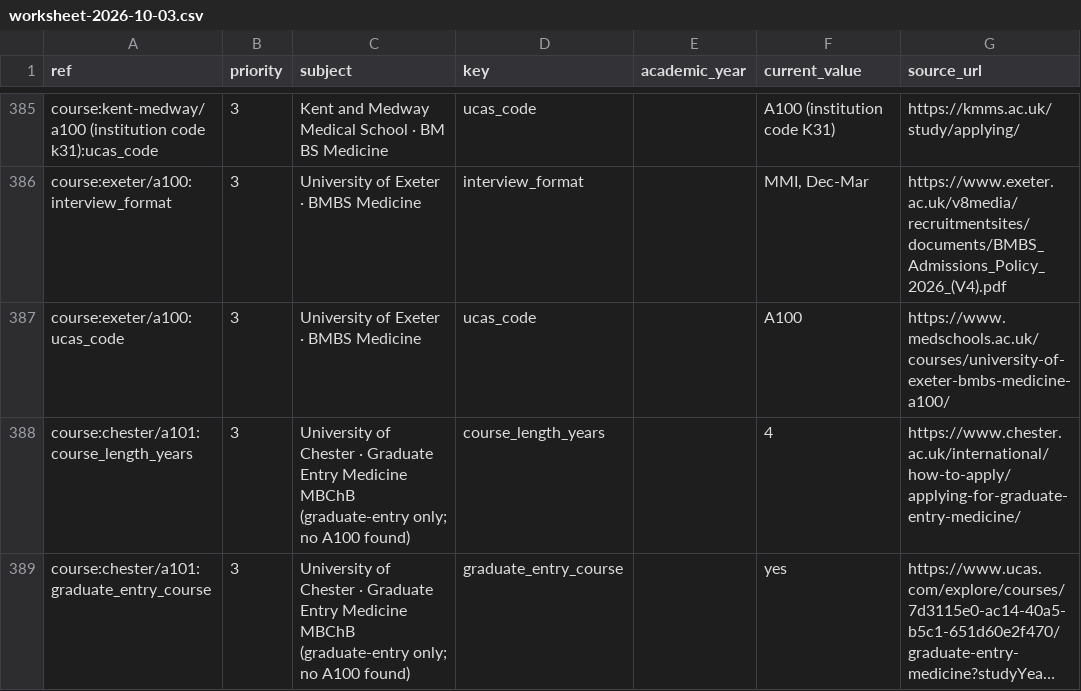
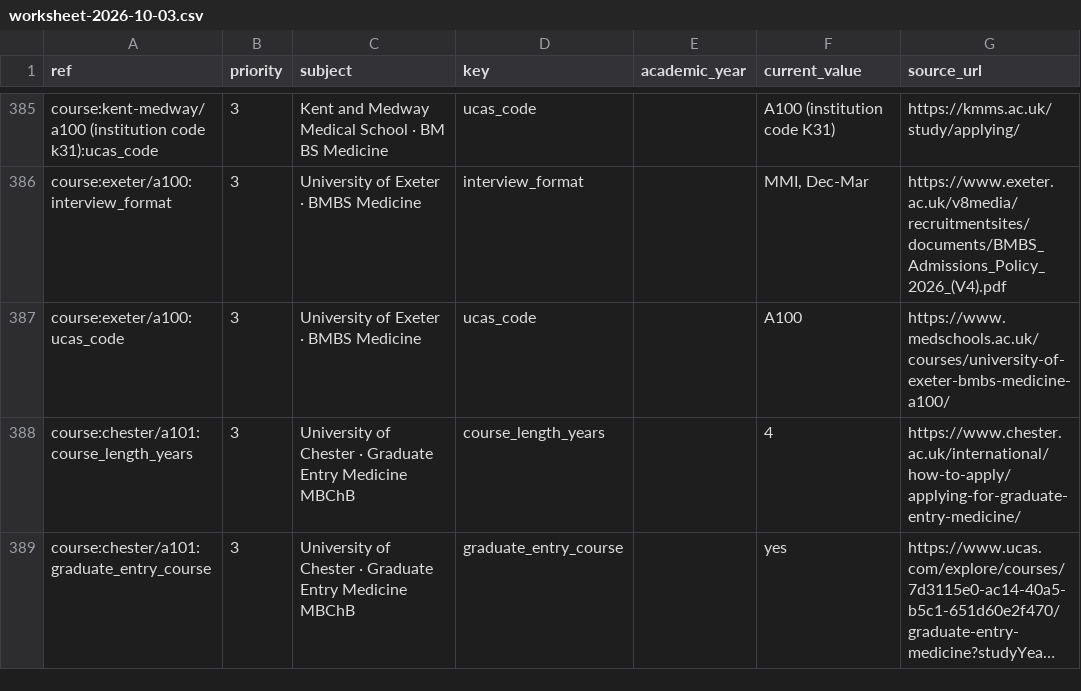
Before and after one commit to bigbossua/studymedicineuknigeria, a CSV file: data/verification/worksheet-2026-10-03.csv, drawn as a sheet; only a part is shown, gaps mark what is left out; long unchanged cells end in …; the diff covers the shown part only; the diff names each change by its address in the sheet, - before the commit and + after, or states it on an @@ line.

```diff
--- a/data/verification/worksheet-2026-10-03.csv
+++ b/data/verification/worksheet-2026-10-03.csv
-C388:C389 (subject): …Medicine MBChB (graduate-entry only; no A100 found)
+C388:C389 (subject): …Medicine MBChB
```
Also changed, not shown: 7 edited cells elsewhere in this file.
